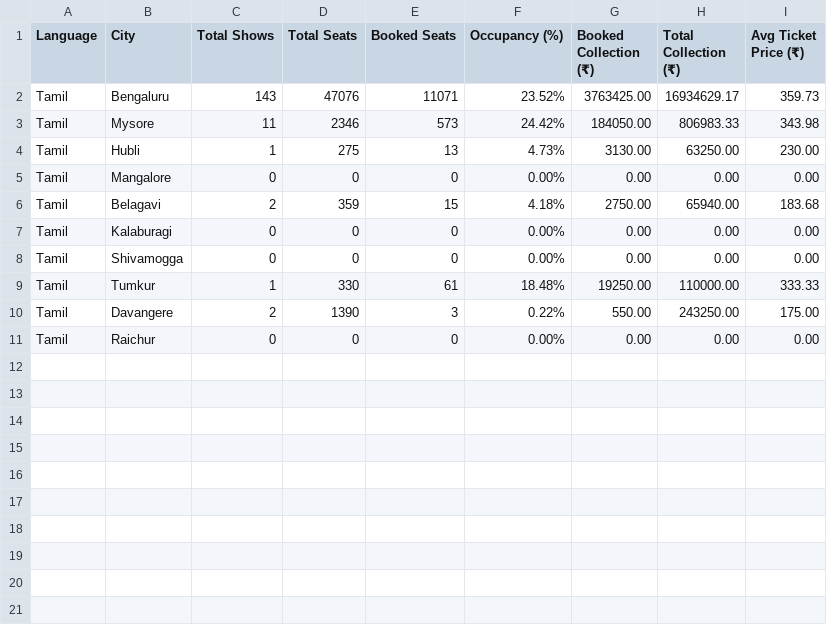
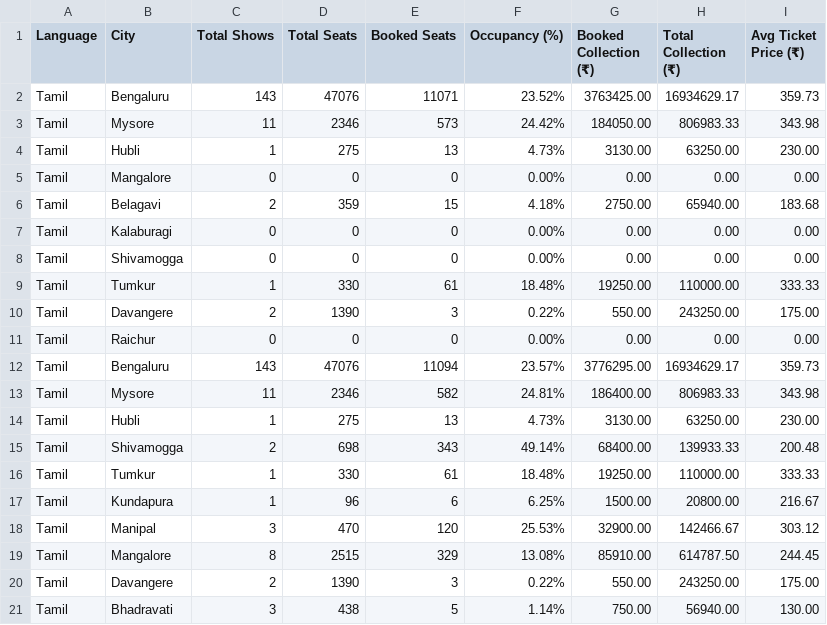
Before and after one commit to Cinemadata/Bms_Karnataka, a CSV file: output_2025-08-17/city-wise-tamil.csv, drawn as a sheet; the diff names each change by its address in the sheet, - before the commit and + after, or states it on an @@ line.

```diff
--- a/output_2025-08-17/city-wise-tamil.csv
+++ b/output_2025-08-17/city-wise-tamil.csv
+row 12: Tamil | Bengaluru | 143 | 47076 | 11094 | 23.57% | 3776295.00 | 16934629.17 | 359.73
+row 13: Tamil | Mysore | 11 | 2346 | 582 | 24.81% | 186400.00 | 806983.33 | 343.98
+row 14: Tamil | Hubli | 1 | 275 | 13 | 4.73% | 3130.00 | 63250.00 | 230.00
+row 15: Tamil | Shivamogga | 2 | 698 | 343 | 49.14% | 68400.00 | 139933.33 | 200.48
+row 16: Tamil | Tumkur | 1 | 330 | 61 | 18.48% | 19250.00 | 110000.00 | 333.33
+row 17: Tamil | Kundapura | 1 | 96 | 6 | 6.25% | 1500.00 | 20800.00 | 216.67
+row 18: Tamil | Manipal | 3 | 470 | 120 | 25.53% | 32900.00 | 142466.67 | 303.12
+row 19: Tamil | Mangalore | 8 | 2515 | 329 | 13.08% | 85910.00 | 614787.50 | 244.45
+row 20: Tamil | Davangere | 2 | 1390 | 3 | 0.22% | 550.00 | 243250.00 | 175.00
+row 21: Tamil | Bhadravati | 3 | 438 | 5 | 1.14% | 750.00 | 56940.00 | 130.00
```
Also changed, not shown: 1 other file.
